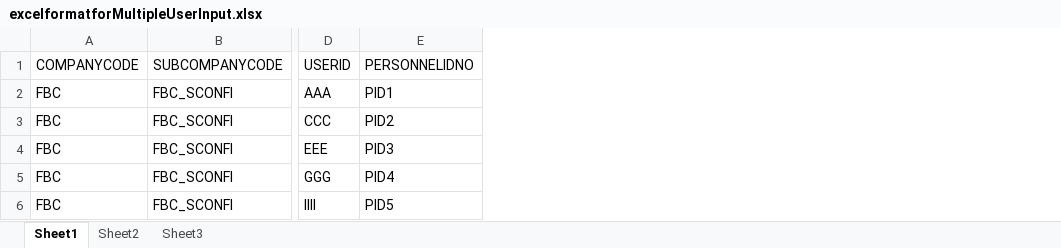
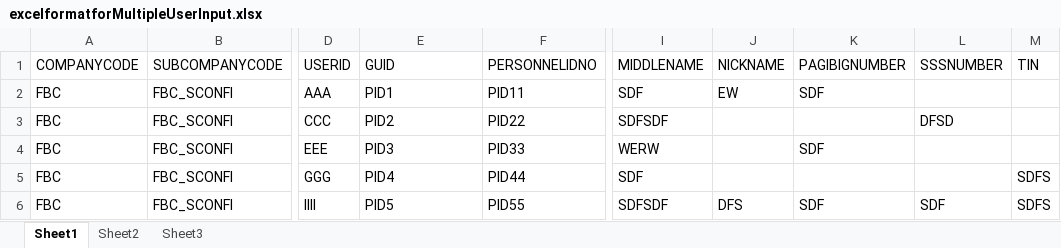
Before and after one commit to leonelllagumbay/bdg, an Excel workbook: data/base/excelformatforMultipleUserInput.xlsx, sheet Sheet1, drawn as a sheet; only a part is shown, gaps mark what is left out; values as stored, in another font and other column widths than the file's, no borders; the diff names each change by its address in the sheet, - before the commit and + after, or states it on an @@ line.

```diff
--- a/data/base/excelformatforMultipleUserInput.xlsx (sheet Sheet1)
+++ b/data/base/excelformatforMultipleUserInput.xlsx (sheet Sheet1)
+column F (PERSONNELIDNO), rows 2-6: PID11 | PID22 | PID33 | PID44 | PID55
+column I (MIDDLENAME), rows 2-6: SDF | SDFSDF | WERW | SDF | SDFSDF
+column J (NICKNAME), rows 2-6: EW |  |  |  | DFS
+column K (PAGIBIGNUMBER), rows 2-6: SDF |  | SDF |  | SDF
+column L (SSSNUMBER), rows 3-6: DFSD |  |  | SDF
+column M (TIN), rows 5-6: SDFS | SDFS
-E1: PERSONNELIDNO
+E1: GUID
```
Also changed, not shown: unDB/temp/excelformatforMultipleUserInput.xlsx, 17 other files.
